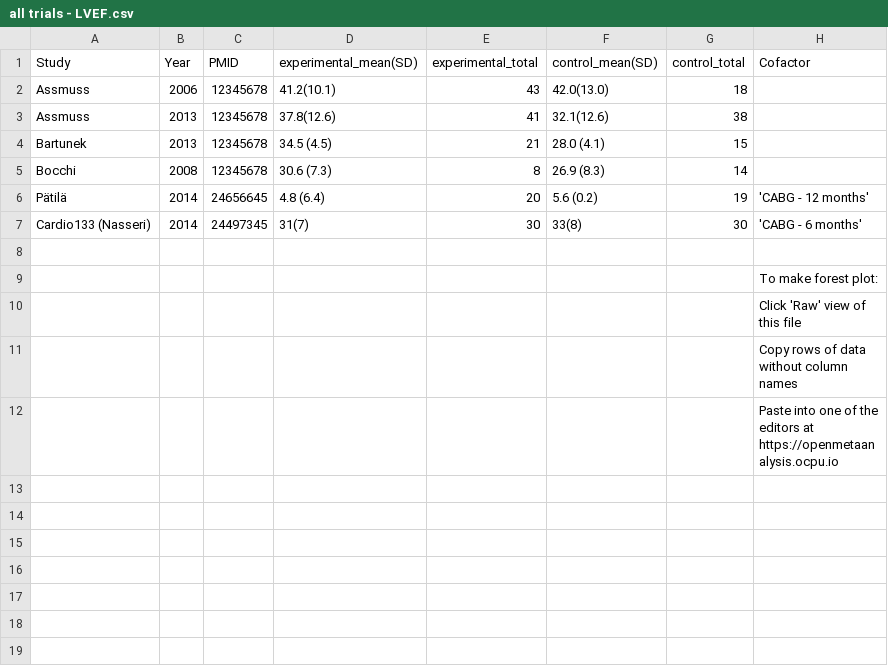
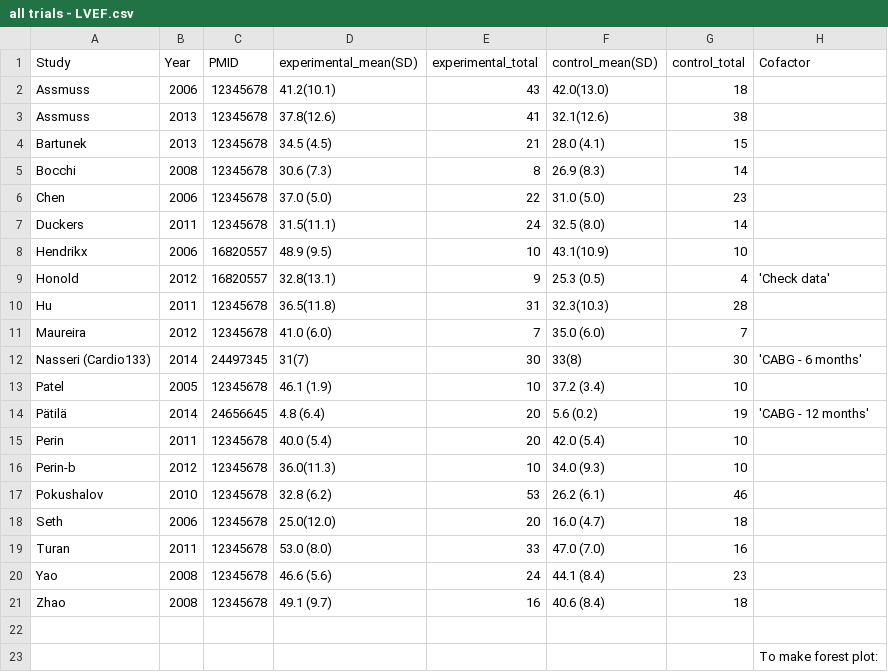
Before and after one commit to openMetaAnalysis/Cell-therapy-and-heart-failure, a CSV file: data/all trials - LVEF.csv, drawn as a sheet; only a part is shown; the shorter side is filled out with more unchanged rows; removed rows and columns are numbered as before the commit, all else as after; the diff names each change by its address in the sheet, - before the commit and + after, or states it on an @@ line.

Commit message:
Update all trials - LVEF.csv

```diff
--- a/data/all trials - LVEF.csv
+++ b/data/all trials - LVEF.csv
+row 6: Chen | 2006 | 12345678 | 37.0 (5.0) | 22 | 31.0 (5.0) | 23
+row 7: Duckers | 2011 | 12345678 | 31.5(11.1) | 24 | 32.5 (8.0) | 14
+row 8: Hendrikx | 2006 | 16820557 | 48.9 (9.5) | 10 | 43.1(10.9) | 10
+row 9: Honold | 2012 | 16820557 | 32.8(13.1) | 9 | 25.3 (0.5) | 4 | 'Check data'
+row 10: Hu | 2011 | 12345678 | 36.5(11.8) | 31 | 32.3(10.3) | 28
+row 11: Maureira | 2012 | 12345678 | 41.0 (6.0) | 7 | 35.0 (6.0) | 7
+row 12: Nasseri (Cardio133) | 2014 | 24497345 | 31(7) | 30 | 33(8) | 30 | 'CABG - 6 months'
+row 13: Patel | 2005 | 12345678 | 46.1 (1.9) | 10 | 37.2 (3.4) | 10
-row 7: Cardio133 (Nasseri) | 2014 | 24497345 | 31(7) | 30 | 33(8) | 30 | 'CABG - 6 months'
+row 15: Perin | 2011 | 12345678 | 40.0 (5.4) | 20 | 42.0 (5.4) | 10
+row 16: Perin-b | 2012 | 12345678 | 36.0(11.3) | 10 | 34.0 (9.3) | 10
+row 17: Pokushalov | 2010 | 12345678 | 32.8 (6.2) | 53 | 26.2 (6.1) | 46
+row 18: Seth | 2006 | 12345678 | 25.0(12.0) | 20 | 16.0 (4.7) | 18
+row 19: Turan | 2011 | 12345678 | 53.0 (8.0) | 33 | 47.0 (7.0) | 16
+row 20: Yao | 2008 | 12345678 | 46.6 (5.6) | 24 | 44.1 (8.4) | 23
+row 21: Zhao | 2008 | 12345678 | 49.1 (9.7) | 16 | 40.6 (8.4) | 18
```
